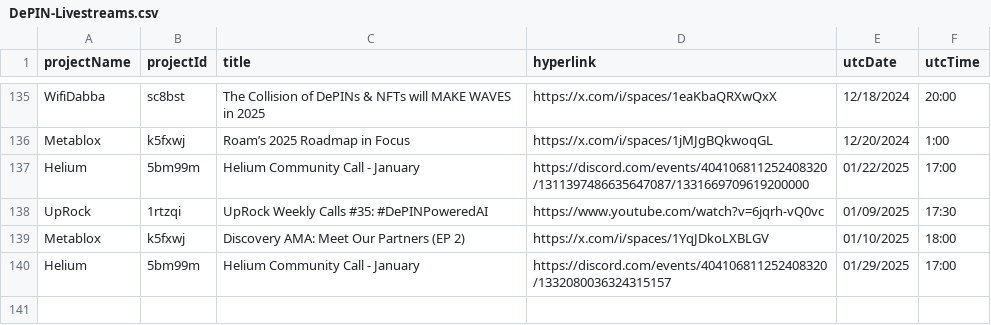
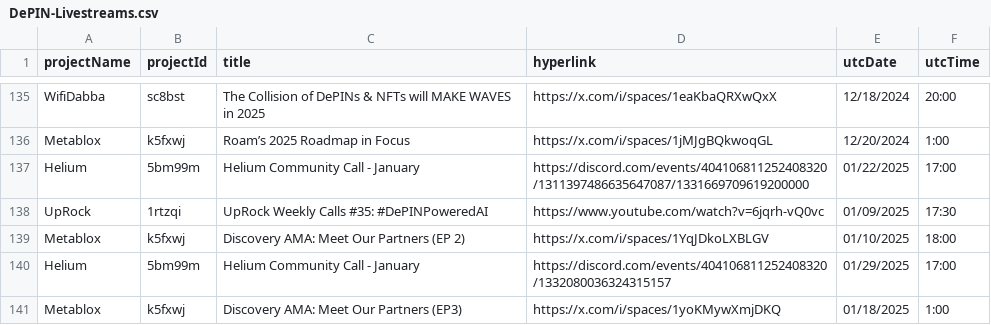
Before and after one commit to ev3-team/adapters, a CSV file: scripts/data/DePIN-Livestreams.csv, drawn as a sheet; only a part is shown, gaps mark what is left out; the diff names each change by its address in the sheet, - before the commit and + after, or states it on an @@ line.

```diff
--- a/scripts/data/DePIN-Livestreams.csv
+++ b/scripts/data/DePIN-Livestreams.csv
+row 141: Metablox | k5fxwj | Discovery AMA: Meet Our Partners (EP3) | https://x.com/i/spaces/1yoKMywXmjDKQ | 01/18/2025 | 1:00
```
